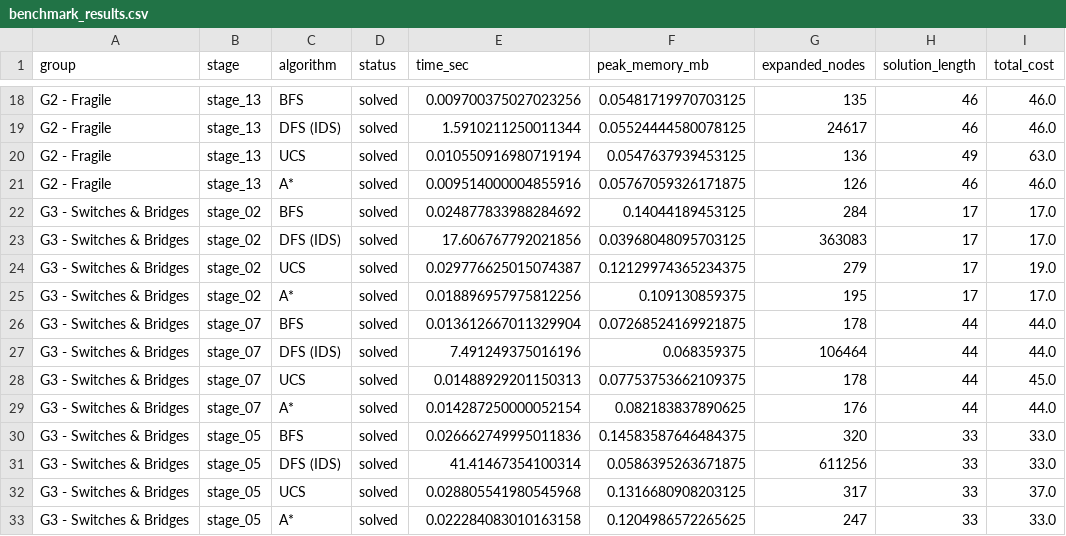
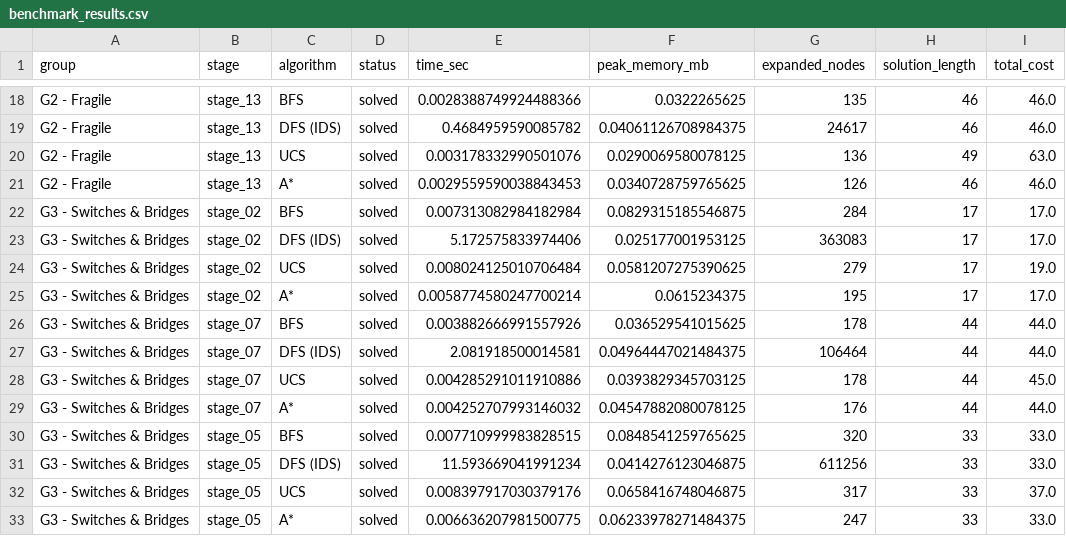
Before and after one commit to tthanh1223/CSAI_Bloxorz_Solver, a CSV file: data/benchmark_results.csv, drawn as a sheet; only a part is shown, gaps mark what is left out; the diff covers the shown part only; the diff names each change by its address in the sheet, - before the commit and + after, or states it on an @@ line.

```diff
--- a/data/benchmark_results.csv
+++ b/data/benchmark_results.csv
-E18 (time_sec): 0.009700375027023256
+E18 (time_sec): 0.0028388749924488366
-F18 (peak_memory_mb): 0.05481719970703125
+F18 (peak_memory_mb): 0.0322265625
-E19 (time_sec): 1.5910211250011344
+E19 (time_sec): 0.4684959590085782
-F19 (peak_memory_mb): 0.05524444580078125
+F19 (peak_memory_mb): 0.04061126708984375
-E20 (time_sec): 0.010550916980719194
+E20 (time_sec): 0.003178332990501076
-F20 (peak_memory_mb): 0.0547637939453125
+F20 (peak_memory_mb): 0.0290069580078125
-E21 (time_sec): 0.009514000004855916
+E21 (time_sec): 0.0029559590038843453
-F21 (peak_memory_mb): 0.05767059326171875
+F21 (peak_memory_mb): 0.0340728759765625
-E22 (time_sec): 0.024877833988284692
+E22 (time_sec): 0.007313082984182984
-F22 (peak_memory_mb): 0.14044189453125
+F22 (peak_memory_mb): 0.0829315185546875
-E23 (time_sec): 17.606767792021856
+E23 (time_sec): 5.172575833974406
-F23 (peak_memory_mb): 0.03968048095703125
+F23 (peak_memory_mb): 0.025177001953125
-E24 (time_sec): 0.029776625015074387
+E24 (time_sec): 0.008024125010706484
-F24 (peak_memory_mb): 0.12129974365234375
+F24 (peak_memory_mb): 0.0581207275390625
-E25 (time_sec): 0.018896957975812256
+E25 (time_sec): 0.0058774580247700214
-F25 (peak_memory_mb): 0.109130859375
+F25 (peak_memory_mb): 0.0615234375
-E26 (time_sec): 0.013612667011329904
+E26 (time_sec): 0.003882666991557926
-F26 (peak_memory_mb): 0.07268524169921875
+F26 (peak_memory_mb): 0.036529541015625
-E27 (time_sec): 7.491249375016196
+E27 (time_sec): 2.081918500014581
-F27 (peak_memory_mb): 0.068359375
+F27 (peak_memory_mb): 0.04964447021484375
-E28 (time_sec): 0.01488929201150313
+E28 (time_sec): 0.004285291011910886
-F28 (peak_memory_mb): 0.07753753662109375
+F28 (peak_memory_mb): 0.0393829345703125
-E29 (time_sec): 0.014287250000052154
+E29 (time_sec): 0.004252707993146032
-F29 (peak_memory_mb): 0.082183837890625
+F29 (peak_memory_mb): 0.04547882080078125
-E30 (time_sec): 0.026662749995011836
+E30 (time_sec): 0.007710999983828515
-F30 (peak_memory_mb): 0.14583587646484375
+F30 (peak_memory_mb): 0.0848541259765625
-E31 (time_sec): 41.41467354100314
+E31 (time_sec): 11.593669041991234
-F31 (peak_memory_mb): 0.0586395263671875
+F31 (peak_memory_mb): 0.0414276123046875
-E32 (time_sec): 0.028805541980545968
+E32 (time_sec): 0.008397917030379176
-F32 (peak_memory_mb): 0.1316680908203125
+F32 (peak_memory_mb): 0.0658416748046875
-E33 (time_sec): 0.022284083010163158
+E33 (time_sec): 0.006636207981500775
-F33 (peak_memory_mb): 0.1204986572265625
+F33 (peak_memory_mb): 0.06233978271484375
```
Also changed, not shown: 82 edited cells elsewhere in this file, 2 other files.
